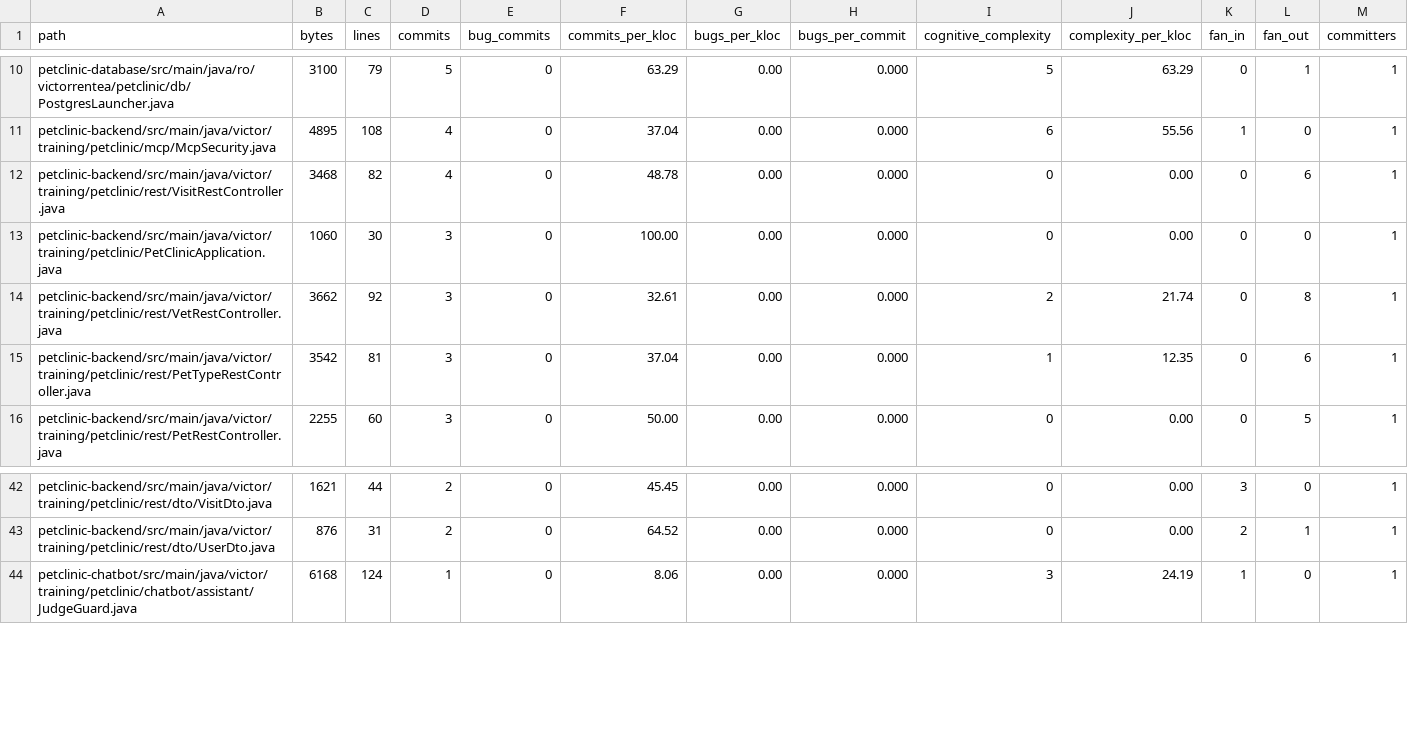
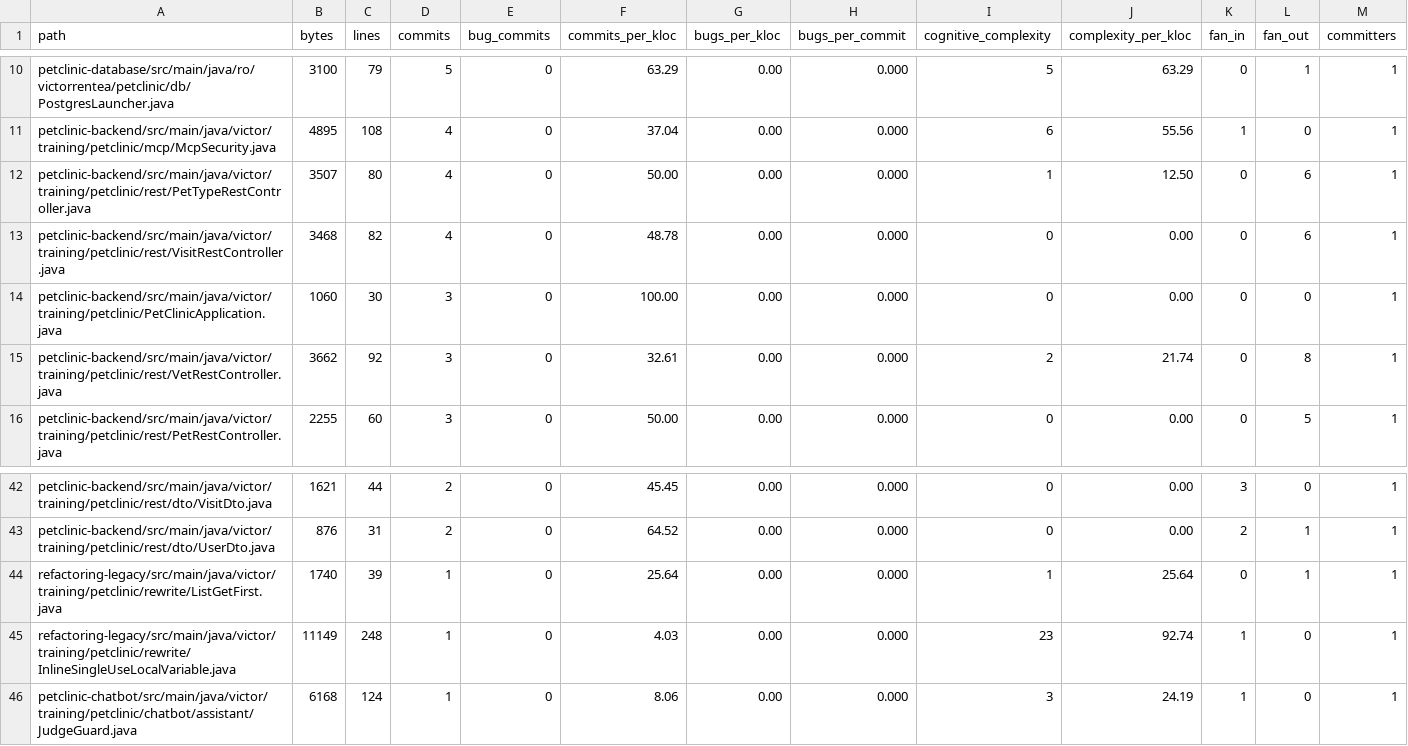
Before and after one commit to pmattiollo/petclinic, a TSV file: petclinic-backend/docs/generated/codemap/codemap.tsv, drawn as a sheet; only a part is shown, gaps mark what is left out; removed rows and columns are numbered as before the commit, all else as after; the diff names each change by its address in the sheet, - before the commit and + after, or states it on an @@ line.

```diff
--- a/petclinic-backend/docs/generated/codemap/codemap.tsv
+++ b/petclinic-backend/docs/generated/codemap/codemap.tsv
+row 12: petclinic-backend/src/main/java/victor/training/petclinic/rest/PetTypeRestController.java | 3507 | 80 | 4 | 0 | 50.00 | 0.00 | 0.000 | 1 | 12.50 | 0 | 6 | 1
-row 15: petclinic-backend/src/main/java/victor/training/petclinic/rest/PetTypeRestController.java | 3542 | 81 | 3 | 0 | 37.04 | 0.00 | 0.000 | 1 | 12.35 | 0 | 6 | 1
+row 44: refactoring-legacy/src/main/java/victor/training/petclinic/rewrite/ListGetFirst.java | 1740 | 39 | 1 | 0 | 25.64 | 0.00 | 0.000 | 1 | 25.64 | 0 | 1 | 1
+row 45: refactoring-legacy/src/main/java/victor/training/petclinic/rewrite/InlineSingleUseLocalVariable.java | 11149 | 248 | 1 | 0 | 4.03 | 0.00 | 0.000 | 23 | 92.74 | 1 | 0 | 1
```
Also changed, not shown: petclinic-backend/docs/generated/codemap/codemap-modules.tsv, petclinic-backend/docs/generated/codemap/codemap-packages.tsv, 8 other files.
